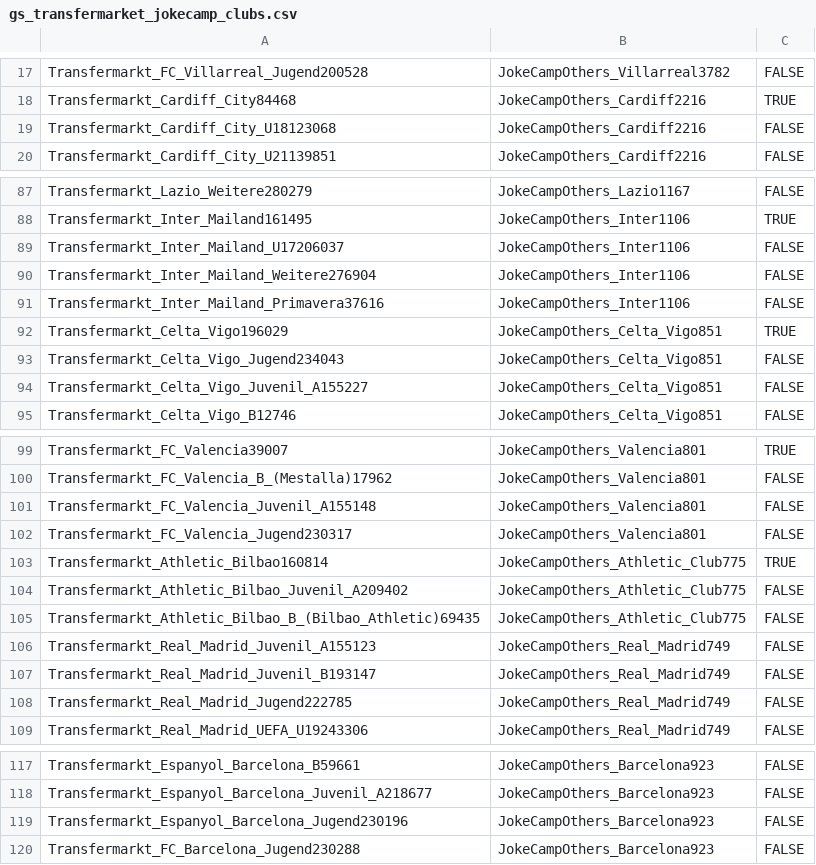
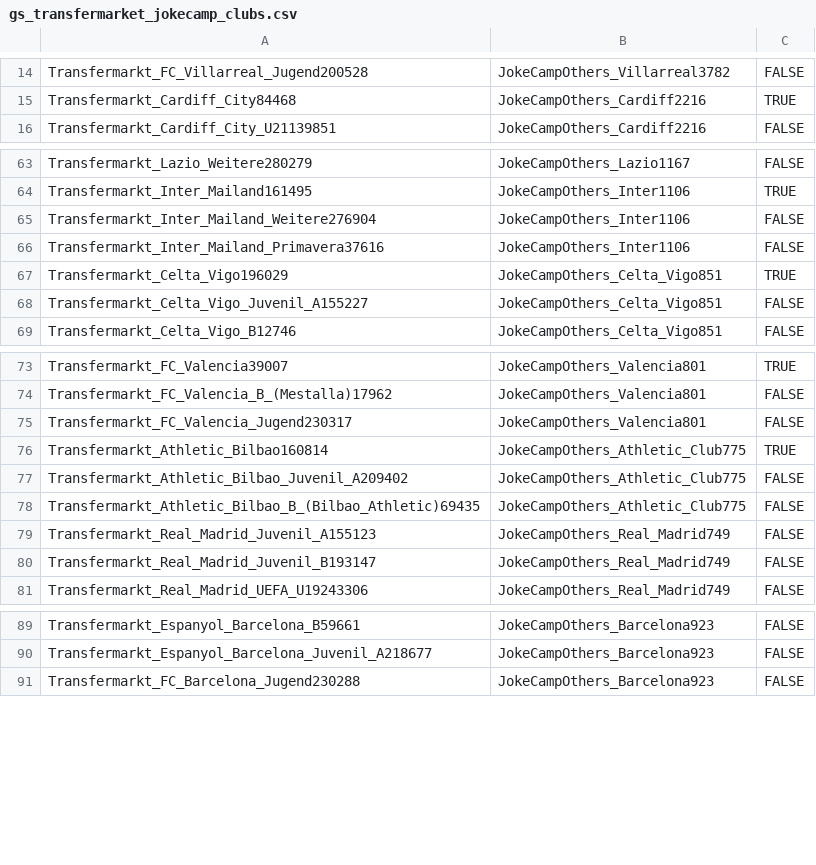
Before and after one commit to WebDataIntegrationProject/SoccerIdentityResolution, a CSV file: data/goldstandard/gs_transfermarket_jokecamp_clubs.csv, drawn as a sheet; only a part is shown, gaps mark what is left out; the diff covers the shown part only; the diff names each change by its address in the sheet, - before the commit and + after, or states it on an @@ line.

Commit message:
Edited gold standard, added transfermarkt-jokecamp package

```diff
--- a/data/goldstandard/gs_transfermarket_jokecamp_clubs.csv
+++ b/data/goldstandard/gs_transfermarket_jokecamp_clubs.csv
-row 19: Transfermarkt_Cardiff_City_U18123068 | JokeCampOthers_Cardiff2216 | FALSE
-row 89: Transfermarkt_Inter_Mailand_U17206037 | JokeCampOthers_Inter1106 | FALSE
-row 93: Transfermarkt_Celta_Vigo_Jugend234043 | JokeCampOthers_Celta_Vigo851 | FALSE
-row 101: Transfermarkt_FC_Valencia_Juvenil_A155148 | JokeCampOthers_Valencia801 | FALSE
-row 108: Transfermarkt_Real_Madrid_Jugend222785 | JokeCampOthers_Real_Madrid749 | FALSE
-row 119: Transfermarkt_Espanyol_Barcelona_Jugend230196 | JokeCampOthers_Barcelona923 | FALSE
```
Also changed, not shown: 29 removed rows elsewhere in this file, data/goldstandard/gs_transfermarket_jokecamp_players.csv, 5 other files.
